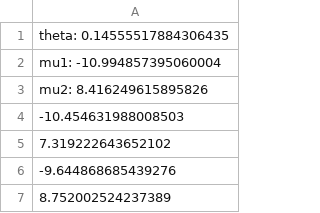
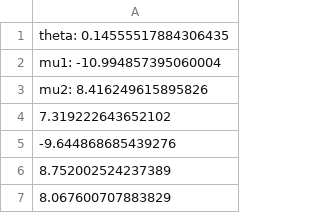
Before and after one commit to psg-mit/muf-ci, a CSV file: benchmarks/gaussianmixture/data/data.csv, drawn as a sheet; only a part is shown; the shorter side is filled out with more unchanged rows.

Commit message:
mixasymprior data fix

```diff
--- a/benchmarks/gaussianmixture/data/data.csv
+++ b/benchmarks/gaussianmixture/data/data.csv
@@ -3,3 +3,2 @@ mu1: -10.994857395060004
 mu2: 8.416249615895826
--10.454631988008503
 7.319222643652102
```
Also changed, not shown: benchmarks/gaussianmixture/data/processed_data.csv.
